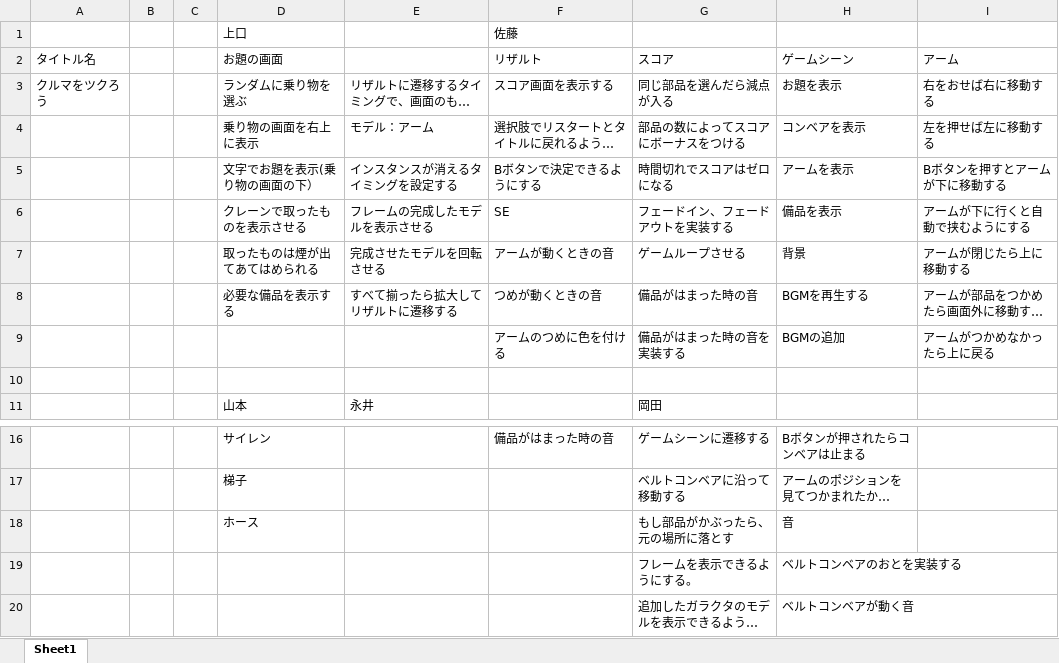
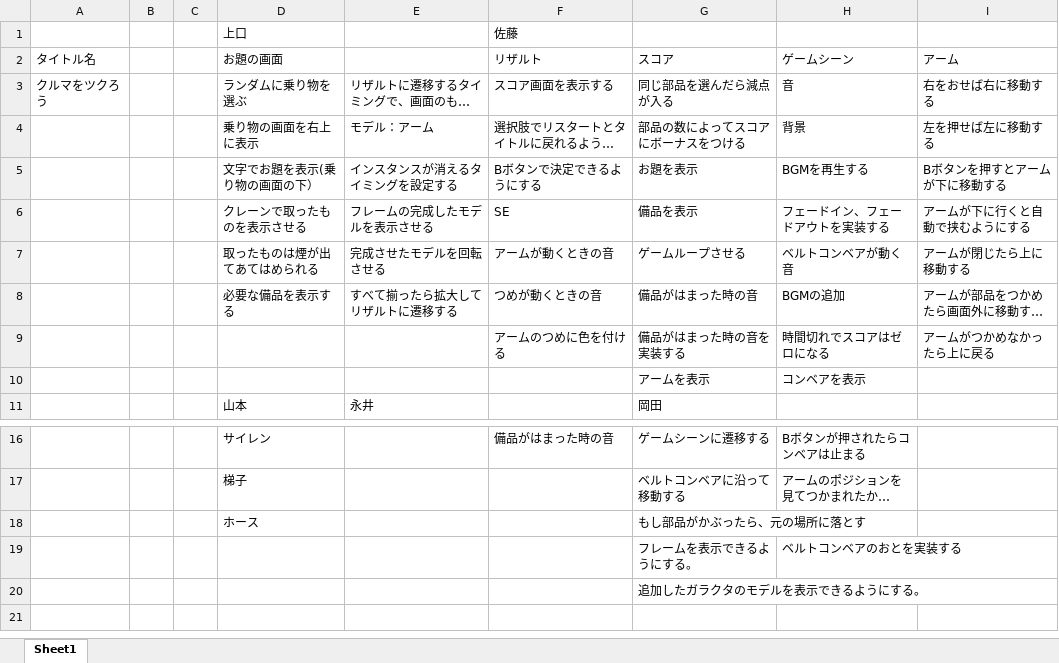
Before and after one commit to kaito1111/GameJam, an Excel workbook: Work Schedule.xlsx, sheet Sheet1, drawn as a sheet; only a part is shown, gaps mark what is left out; long unchanged cells end in …; values as stored, in another font and other column widths than the file's, no cell formats; the diff names each change by its address in the sheet, - before the commit and + after, or states it on an @@ line.

Commit message:
仕事の最終調整？

```diff
--- a/Work Schedule.xlsx (sheet Sheet1)
+++ b/Work Schedule.xlsx (sheet Sheet1)
-H3 (ゲームシーン): お題を表示
+H3 (ゲームシーン): 音
-H4 (ゲームシーン): コンベアを表示
+H4 (ゲームシーン): 背景
-G5 (スコア): 時間切れでスコアはゼロになる
+G5 (スコア): お題を表示
-H5 (ゲームシーン): アームを表示
+H5 (ゲームシーン): BGMを再生する
-G6 (スコア): フェードイン、フェードアウトを実装する
+G6 (スコア): 備品を表示
-H6 (ゲームシーン): 備品を表示
+H6 (ゲームシーン): フェードイン、フェードアウトを実装する
-H7 (ゲームシーン): 背景
+H7 (ゲームシーン): ベルトコンベアが動く音
-H8 (ゲームシーン): BGMを再生する
+H8 (ゲームシーン): BGMの追加
-H9 (ゲームシーン): BGMの追加
+H9 (ゲームシーン): 時間切れでスコアはゼロになる
-row 10: (empty)
+row 10:  |  |  |  |  |  | アームを表示 | コンベアを表示
-H18 (ゲームシーン): 音
+H18 (ゲームシーン): (empty)
-H20 (ゲームシーン): ベルトコンベアが動く音
+H20 (ゲームシーン): (empty)
```
Also changed, not shown: cell formats.
